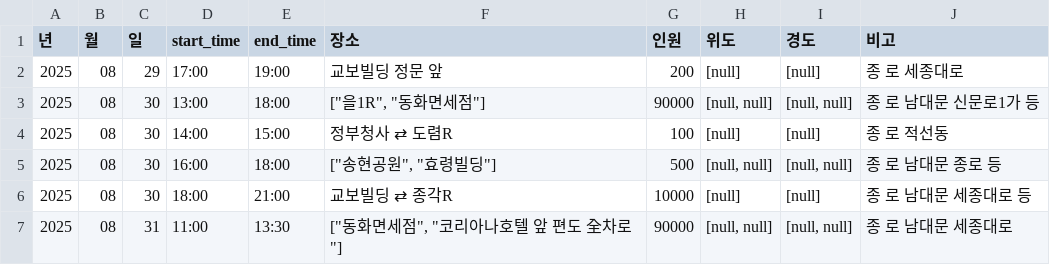
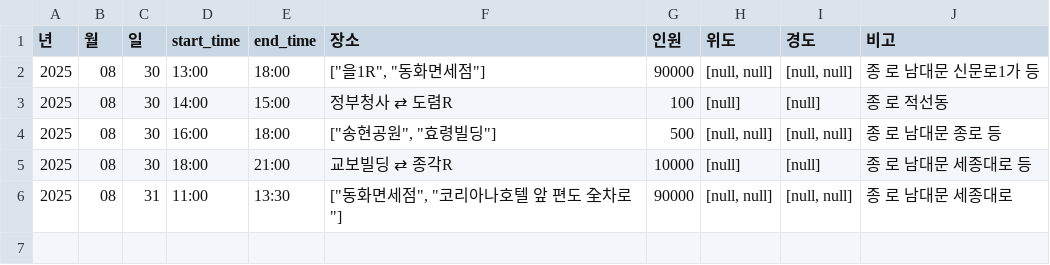
Before and after one commit to MinhaKim02/protest-crawling-database, a CSV file: data/집회정보_통합_종로.csv, drawn as a sheet.

```diff
--- a/data/집회정보_통합_종로.csv
+++ b/data/집회정보_통합_종로.csv
@@ -1,3 +1,2 @@
 년,월,일,start_time,end_time,장소,인원,위도,경도,비고
-2025,08,29,17:00,19:00,교보빌딩 정문 앞,200,[null],[null],종 로 세종대로
 2025,08,30,13:00,18:00,"[""을1R"", ""동화면세점""]",90000,"[null, null]","[null, null]",종 로 남대문 신문로1가 등
```
Also changed, not shown: data/집회정보_통합.csv.
